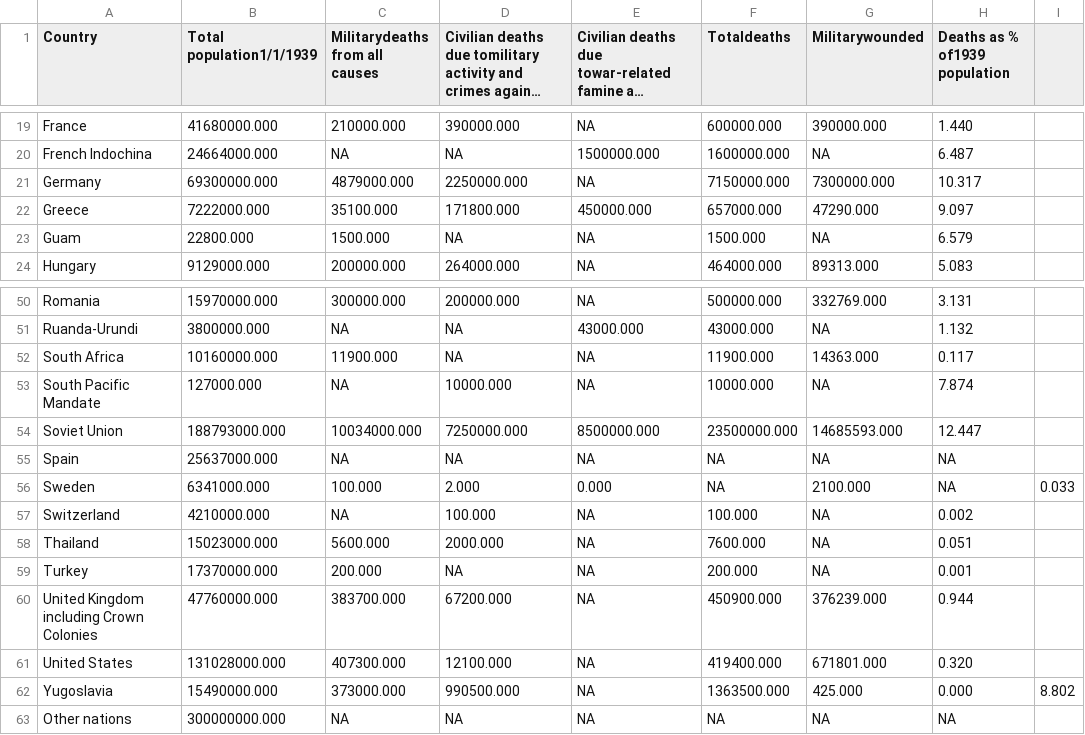
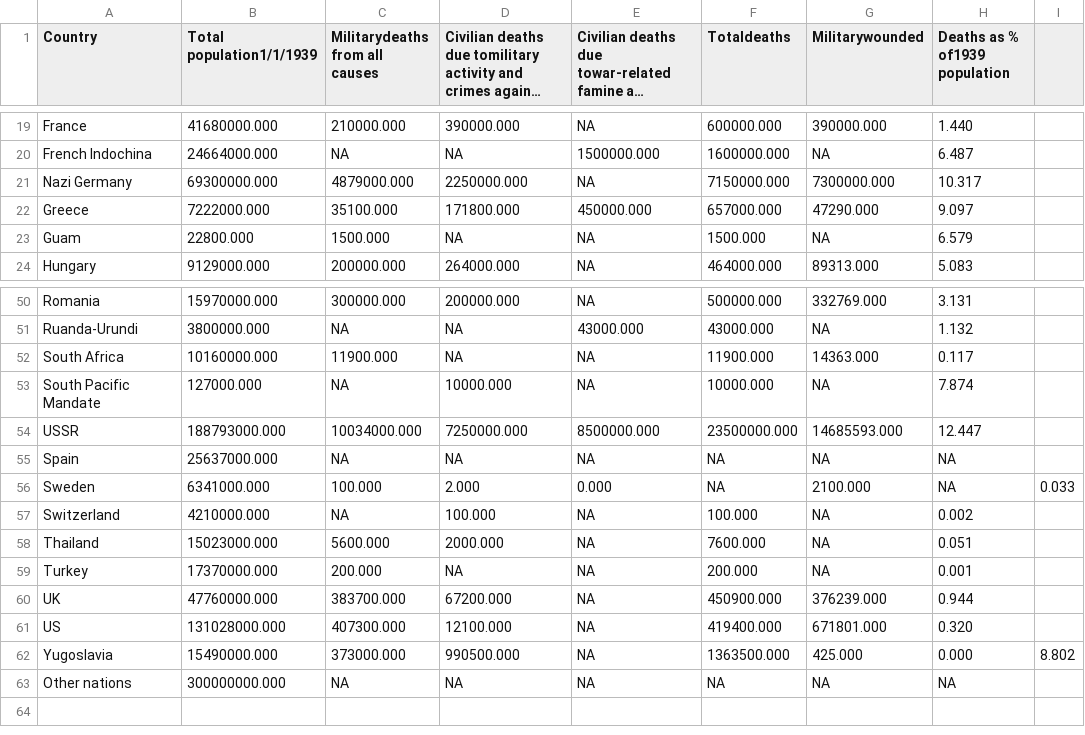
Before and after one commit to DanielHo4/COMP4462_data_set, a CSV file: wiki_total_deaths_by_country.csv, drawn as a sheet; only a part is shown, gaps mark what is left out; long unchanged cells end in ….

Commit message:
update some naming

```diff
--- a/wiki_total_deaths_by_country.csv
+++ b/wiki_total_deaths_by_country.csv
@@ -20,3 +20,3 @@ France,41680000.000,210000.000,390000.000,NA,600000.000,390000.000,1.440,
 French Indochina,24664000.000,NA,NA,1500000.000,1600000.000,NA,6.487,
-Germany,69300000.000,4879000.000,2250000.000,NA,7150000.000,7300000.000,10.317,
+Nazi Germany,69300000.000,4879000.000,2250000.000,NA,7150000.000,7300000.000,10.317,
 Greece,7222000.000,35100.000,171800.000,450000.000,657000.000,47290.000,9.097,
@@ -53,3 +53,3 @@ South Africa,10160000.000,11900.000,NA,NA,11900.000,14363.000,0.117,
 South Pacific Mandate,127000.000,NA,10000.000,NA,10000.000,NA,7.874,
-Soviet Union,188793000.000,10034000.000,7250000.000,8500000.000,23500000.000,14685593.000,12.447,
+USSR,188793000.000,10034000.000,7250000.000,8500000.000,23500000.000,14685593.000,12.447,
 Spain,25637000.000,NA,NA,NA,NA,NA,NA,
@@ -59,4 +59,4 @@ Thailand,15023000.000,5600.000,2000.000,NA,7600.000,NA,0.051,
 Turkey,17370000.000,200.000,NA,NA,200.000,NA,0.001,
-United Kingdom including Crown Colonies,47760000.000,383700.000,67200.000,NA,450900.000,376239.000,0.944,
-United States,131028000.000,407300.000,12100.000,NA,419400.000,671801.000,0.320,
+UK,47760000.000,383700.000,67200.000,NA,450900.000,376239.000,0.944,
+US,131028000.000,407300.000,12100.000,NA,419400.000,671801.000,0.320,
 Yugoslavia,15490000.000,373000.000,990500.000,NA,1363500.000,425.000,0.000,8.802
```
